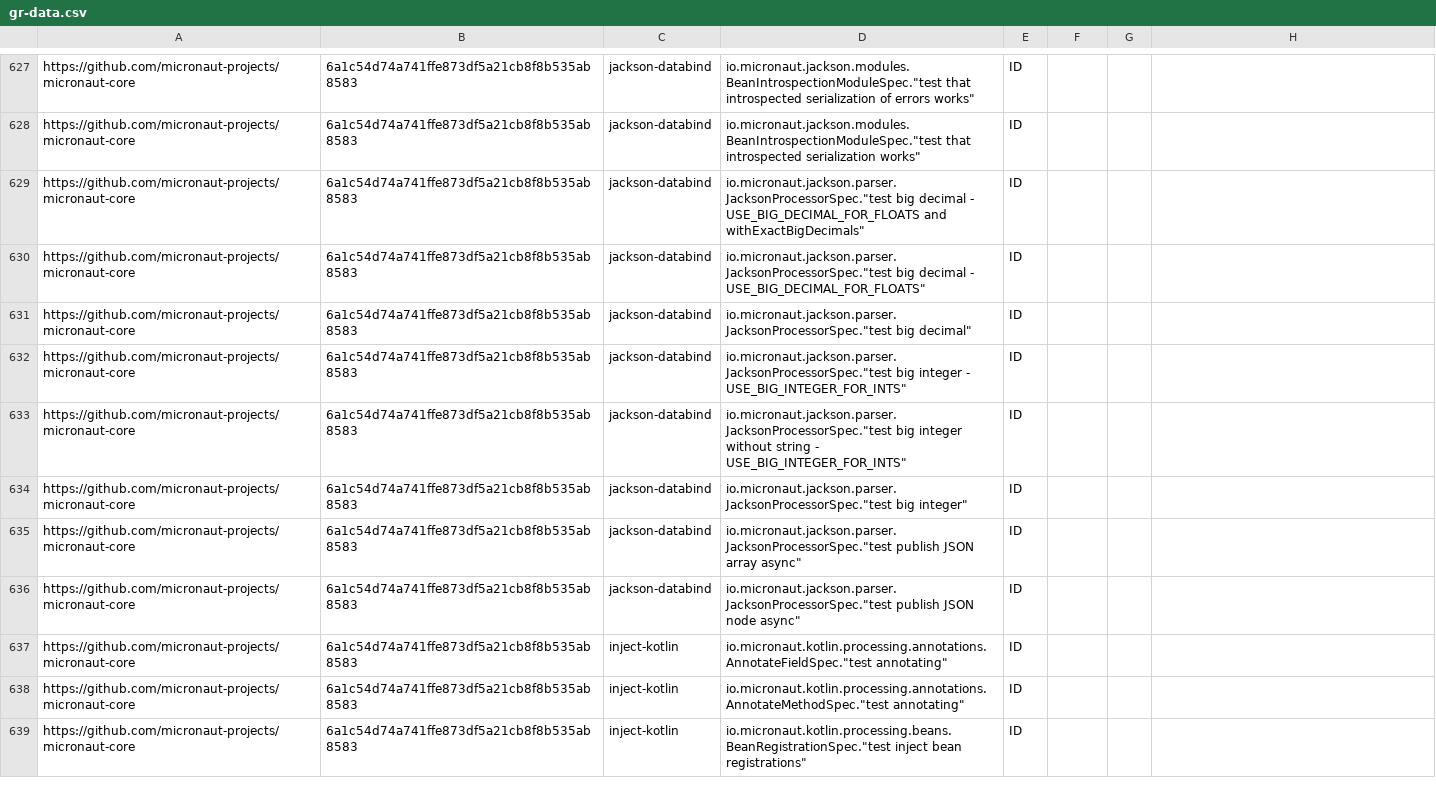
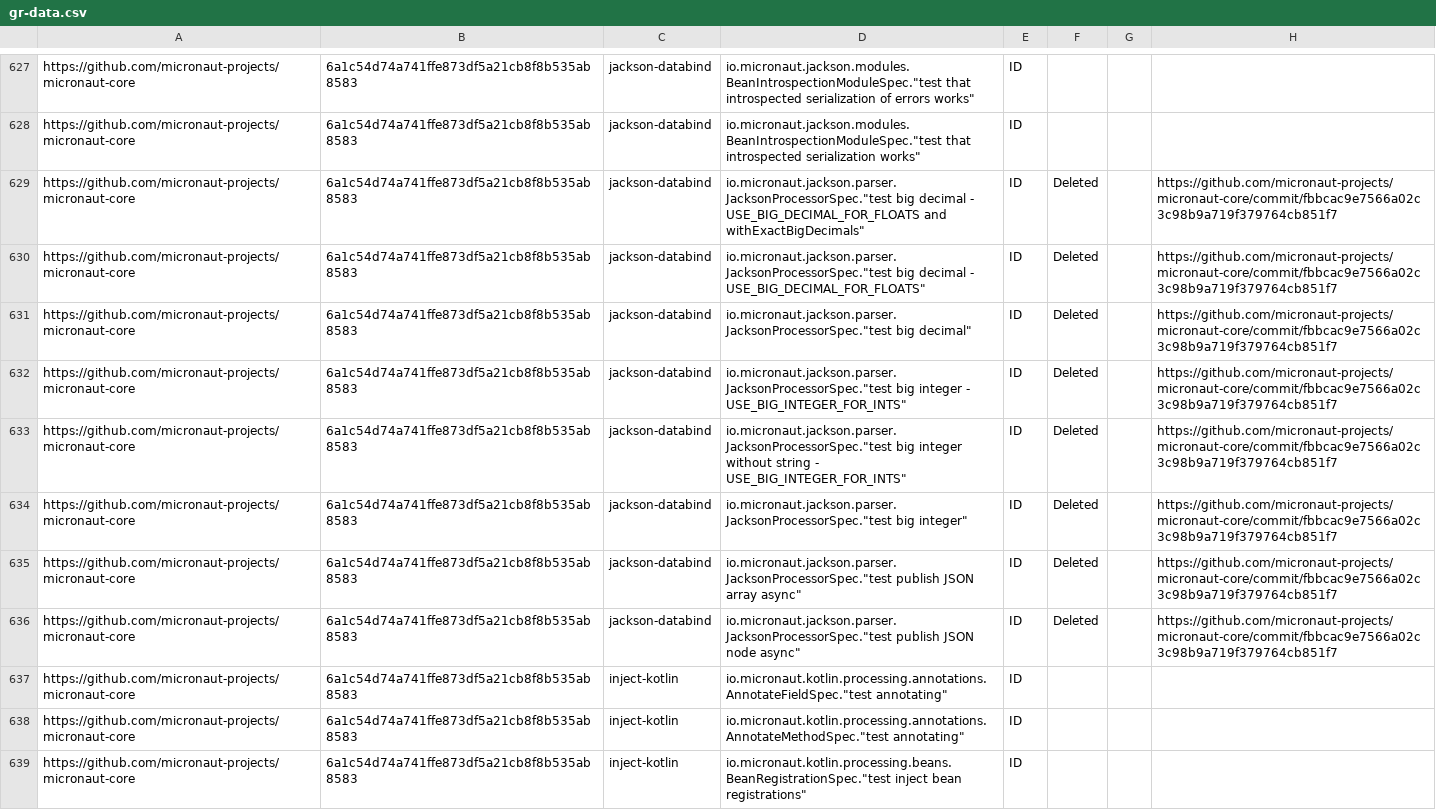
Before and after one commit to lawrencewang49/idoft, a CSV file: gr-data.csv, drawn as a sheet; only a part is shown, gaps mark what is left out.

Commit message:
add info about deleted tests in micronaut-projects/micronaut-core jackson-databind

```diff
--- a/gr-data.csv
+++ b/gr-data.csv
@@ -628,10 +628,10 @@ https://github.com/micronaut-projects/micronaut-core,6a1c54d74a741ffe873df5a21cb
 https://github.com/micronaut-projects/micronaut-core,6a1c54d74a741ffe873df5a21cb8f8b535ab8583,jackson-databind,"io.micronaut.jackson.modules.BeanIntrospectionModuleSpec.""test that introspected serialization works""",ID,,,
-https://github.com/micronaut-projects/micronaut-core,6a1c54d74a741ffe873df5a21cb8f8b535ab8583,jackson-databind,"io.micronaut.jackson.parser.JacksonProcessorSpec.""test big decimal - USE_BIG_DECIMAL_FOR_FLOATS and withExactBigDecimals""",ID,,,
-https://github.com/micronaut-projects/micronaut-core,6a1c54d74a741ffe873df5a21cb8f8b535ab8583,jackson-databind,"io.micronaut.jackson.parser.JacksonProcessorSpec.""test big decimal - USE_BIG_DECIMAL_FOR_FLOATS""",ID,,,
-https://github.com/micronaut-projects/micronaut-core,6a1c54d74a741ffe873df5a21cb8f8b535ab8583,jackson-databind,"io.micronaut.jackson.parser.JacksonProcessorSpec.""test big decimal""",ID,,,
-https://github.com/micronaut-projects/micronaut-core,6a1c54d74a741ffe873df5a21cb8f8b535ab8583,jackson-databind,"io.micronaut.jackson.parser.JacksonProcessorSpec.""test big integer - USE_BIG_INTEGER_FOR_INTS""",ID,,,
-https://github.com/micronaut-projects/micronaut-core,6a1c54d74a741ffe873df5a21cb8f8b535ab8583,jackson-databind,"io.micronaut.jackson.parser.JacksonProcessorSpec.""test big integer without string - USE_BIG_INTEGER_FOR_INTS""",ID,,,
-https://github.com/micronaut-projects/micronaut-core,6a1c54d74a741ffe873df5a21cb8f8b535ab8583,jackson-databind,"io.micronaut.jackson.parser.JacksonProcessorSpec.""test big integer""",ID,,,
-https://github.com/micronaut-projects/micronaut-core,6a1c54d74a741ffe873df5a21cb8f8b535ab8583,jackson-databind,"io.micronaut.jackson.parser.JacksonProcessorSpec.""test publish JSON array async""",ID,,,
-https://github.com/micronaut-projects/micronaut-core,6a1c54d74a741ffe873df5a21cb8f8b535ab8583,jackson-databind,"io.micronaut.jackson.parser.JacksonProcessorSpec.""test publish JSON node async""",ID,,,
+https://github.com/micronaut-projects/micronaut-core,6a1c54d74a741ffe873df5a21cb8f8b535ab8583,jackson-databind,"io.micronaut.jackson.parser.JacksonProcessorSpec.""test big decimal - USE_BIG_DECIMAL_FOR_FLOATS and withExactBigDecimals""",ID,Deleted,,https://github.com/micronaut-projects/micronaut-core/commit/fbbcac9e7566a02c3c98b9a719f379764cb851f7
+https://github.com/micronaut-projects/micronaut-core,6a1c54d74a741ffe873df5a21cb8f8b535ab8583,jackson-databind,"io.micronaut.jackson.parser.JacksonProcessorSpec.""test big decimal - USE_BIG_DECIMAL_FOR_FLOATS""",ID,Deleted,,https://github.com/micronaut-projects/micronaut-core/commit/fbbcac9e7566a02c3c98b9a719f379764cb851f7
+https://github.com/micronaut-projects/micronaut-core,6a1c54d74a741ffe873df5a21cb8f8b535ab8583,jackson-databind,"io.micronaut.jackson.parser.JacksonProcessorSpec.""test big decimal""",ID,Deleted,,https://github.com/micronaut-projects/micronaut-core/commit/fbbcac9e7566a02c3c98b9a719f379764cb851f7
+https://github.com/micronaut-projects/micronaut-core,6a1c54d74a741ffe873df5a21cb8f8b535ab8583,jackson-databind,"io.micronaut.jackson.parser.JacksonProcessorSpec.""test big integer - USE_BIG_INTEGER_FOR_INTS""",ID,Deleted,,https://github.com/micronaut-projects/micronaut-core/commit/fbbcac9e7566a02c3c98b9a719f379764cb851f7
+https://github.com/micronaut-projects/micronaut-core,6a1c54d74a741ffe873df5a21cb8f8b535ab8583,jackson-databind,"io.micronaut.jackson.parser.JacksonProcessorSpec.""test big integer without string - USE_BIG_INTEGER_FOR_INTS""",ID,Deleted,,https://github.com/micronaut-projects/micronaut-core/commit/fbbcac9e7566a02c3c98b9a719f379764cb851f7
+https://github.com/micronaut-projects/micronaut-core,6a1c54d74a741ffe873df5a21cb8f8b535ab8583,jackson-databind,"io.micronaut.jackson.parser.JacksonProcessorSpec.""test big integer""",ID,Deleted,,https://github.com/micronaut-projects/micronaut-core/commit/fbbcac9e7566a02c3c98b9a719f379764cb851f7
+https://github.com/micronaut-projects/micronaut-core,6a1c54d74a741ffe873df5a21cb8f8b535ab8583,jackson-databind,"io.micronaut.jackson.parser.JacksonProcessorSpec.""test publish JSON array async""",ID,Deleted,,https://github.com/micronaut-projects/micronaut-core/commit/fbbcac9e7566a02c3c98b9a719f379764cb851f7
+https://github.com/micronaut-projects/micronaut-core,6a1c54d74a741ffe873df5a21cb8f8b535ab8583,jackson-databind,"io.micronaut.jackson.parser.JacksonProcessorSpec.""test publish JSON node async""",ID,Deleted,,https://github.com/micronaut-projects/micronaut-core/commit/fbbcac9e7566a02c3c98b9a719f379764cb851f7
 https://github.com/micronaut-projects/micronaut-core,6a1c54d74a741ffe873df5a21cb8f8b535ab8583,inject-kotlin,"io.micronaut.kotlin.processing.annotations.AnnotateFieldSpec.""test annotating""",ID,,,
```
